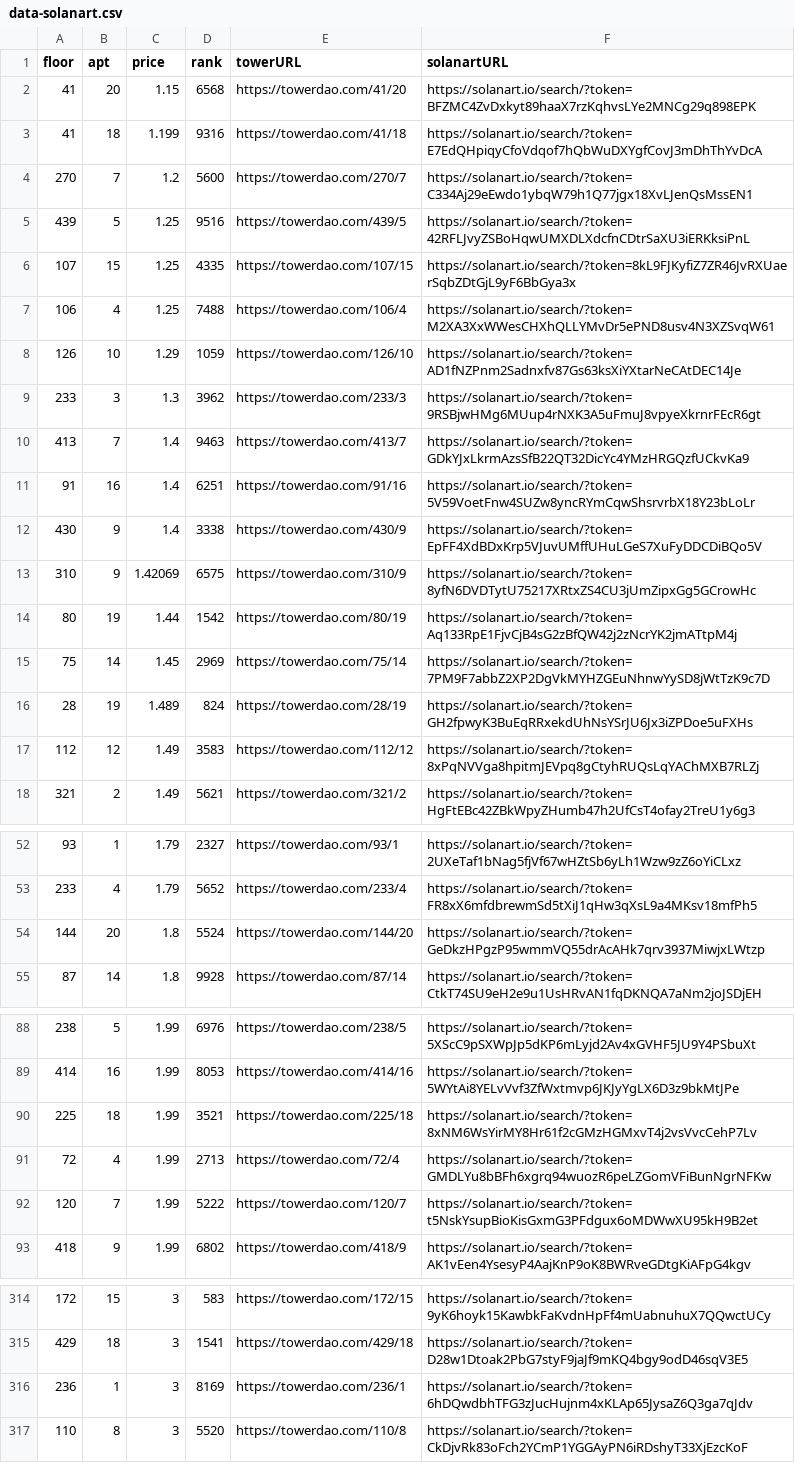
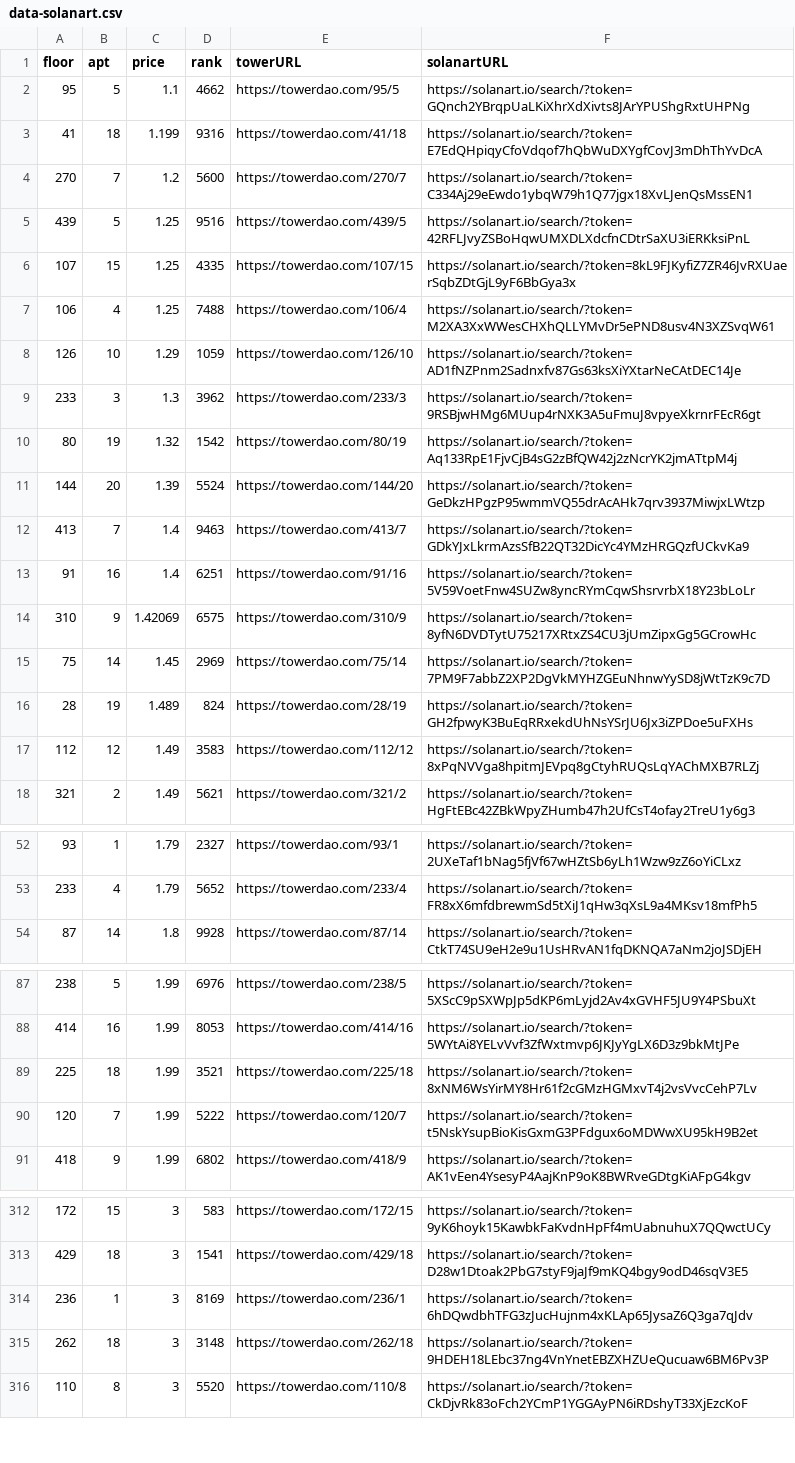
Before and after one commit to braposo/thetower-monitor, a CSV file: data-solanart.csv, drawn as a sheet; only a part is shown, gaps mark what is left out; the diff covers the shown part only.

Commit message:
Flat: latest data (2021-11-27T15:18:20.208Z) {   "date": "2021-11-27T15:18:20.208Z",   "files": [     {       "name": "data-magiceden.csv",       "deltaBytes": 2,       "source": "https://api-mainnet.magiceden.io/rpc/getListedNFTsByQuery?q=%7B%22%24match%22%3A%7B%22collectionSymbol%22%3A%22the_tower%22%7D%2C%22%24sort%22%3A%7B%22takerAmount%22%3A1%2C%22createdAt%22%3A-1%7D%7D"     },     {       "name": "data-solanart.csv",       "deltaBytes": -245,       "source": "https://qzlsklfacc.medianetwork.cloud/nft_for_sale?collection=thetower"     },     {       "name": "top-picks-solanart.csv",       "deltaBytes": -1,       "source": "https://qzlsklfacc.medianetwork.cloud/nft_for_sale?collection=thetower"     }   ] }

```diff
--- a/data-solanart.csv
+++ b/data-solanart.csv
@@ -1,3 +1,3 @@
 floor,apt,price,rank,towerURL,solanartURL
-41,20,1.15,6568,https://towerdao.com/41/20,https://solanart.io/search/?token=BFZMC4ZvDxkyt89haaX7rzKqhvsLYe2MNCg29q898EPK
+95,5,1.1,4662,https://towerdao.com/95/5,https://solanart.io/search/?token=GQnch2YBrqpUaLKiXhrXdXivts8JArYPUShgRxtUHPNg
 41,18,1.199,9316,https://towerdao.com/41/18,https://solanart.io/search/?token=E7EdQHpiqyCfoVdqof7hQbWuDXYgfCovJ3mDhThYvDcA
@@ -9,7 +9,7 @@ floor,apt,price,rank,towerURL,solanartURL
 233,3,1.3,3962,https://towerdao.com/233/3,https://solanart.io/search/?token=9RSBjwHMg6MUup4rNXK3A5uFmuJ8vpyeXkrnrFEcR6gt
+80,19,1.32,1542,https://towerdao.com/80/19,https://solanart.io/search/?token=Aq133RpE1FjvCjB4sG2zBfQW42j2zNcrYK2jmATtpM4j
+144,20,1.39,5524,https://towerdao.com/144/20,https://solanart.io/search/?token=GeDkzHPgzP95wmmVQ55drAcAHk7qrv3937MiwjxLWtzp
 413,7,1.4,9463,https://towerdao.com/413/7,https://solanart.io/search/?token=GDkYJxLkrmAzsSfB22QT32DicYc4YMzHRGQzfUCkvKa9
 91,16,1.4,6251,https://towerdao.com/91/16,https://solanart.io/search/?token=5V59VoetFnw4SUZw8yncRYmCqwShsrvrbX18Y23bLoLr
-430,9,1.4,3338,https://towerdao.com/430/9,https://solanart.io/search/?token=EpFF4XdBDxKrp5VJuvUMffUHuLGeS7XuFyDDCDiBQo5V
 310,9,1.42069,6575,https://towerdao.com/310/9,https://solanart.io/search/?token=8yfN6DVDTytU75217XRtxZS4CU3jUmZipxGg5GCrowHc
-80,19,1.44,1542,https://towerdao.com/80/19,https://solanart.io/search/?token=Aq133RpE1FjvCjB4sG2zBfQW42j2zNcrYK2jmATtpM4j
 75,14,1.45,2969,https://towerdao.com/75/14,https://solanart.io/search/?token=7PM9F7abbZ2XP2DgVkMYHZGEuNhnwYySD8jWtTzK9c7D
@@ -53,3 +53,2 @@ floor,apt,price,rank,towerURL,solanartURL
 233,4,1.79,5652,https://towerdao.com/233/4,https://solanart.io/search/?token=FR8xX6mfdbrewmSd5tXiJ1qHw3qXsL9a4MKsv18mfPh5
-144,20,1.8,5524,https://towerdao.com/144/20,https://solanart.io/search/?token=GeDkzHPgzP95wmmVQ55drAcAHk7qrv3937MiwjxLWtzp
 87,14,1.8,9928,https://towerdao.com/87/14,https://solanart.io/search/?token=CtkT74SU9eH2e9u1UsHRvAN1fqDKNQA7aNm2joJSDjEH
@@ -90,3 +89,2 @@ floor,apt,price,rank,towerURL,solanartURL
 225,18,1.99,3521,https://towerdao.com/225/18,https://solanart.io/search/?token=8xNM6WsYirMY8Hr61f2cGMzHGMxvT4j2vsVvcCehP7Lv
-72,4,1.99,2713,https://towerdao.com/72/4,https://solanart.io/search/?token=GMDLYu8bBFh6xgrq94wuozR6peLZGomVFiBunNgrNFKw
 120,7,1.99,5222,https://towerdao.com/120/7,https://solanart.io/search/?token=t5NskYsupBioKisGxmG3PFdgux6oMDWwXU95kH9B2et
@@ -316,2 +314,3 @@ floor,apt,price,rank,towerURL,solanartURL
 236,1,3,8169,https://towerdao.com/236/1,https://solanart.io/search/?token=6hDQwdbhTFG3zJucHujnm4xKLAp65JysaZ6Q3ga7qJdv
+262,18,3,3148,https://towerdao.com/262/18,https://solanart.io/search/?token=9HDEH18LEbc37ng4VnYnetEBZXHZUeQucuaw6BM6Pv3P
 110,8,3,5520,https://towerdao.com/110/8,https://solanart.io/search/?token=CkDjvRk83oFch2YCmP1YGGAyPN6iRDshyT33XjEzcKoF
```
Also changed, not shown: 1 added row and 2 removed rows elsewhere in this file, data-magiceden.csv, top-picks-solanart.csv.
